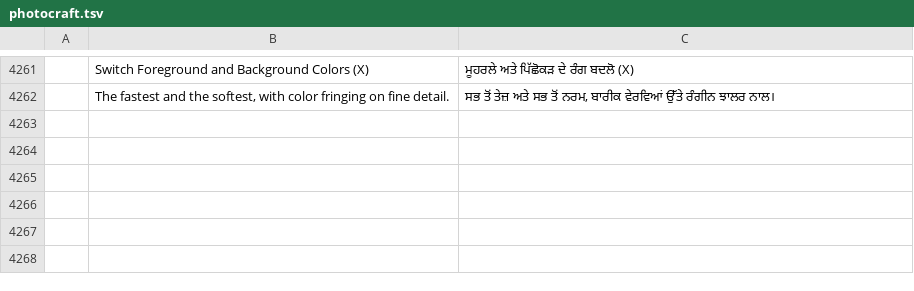
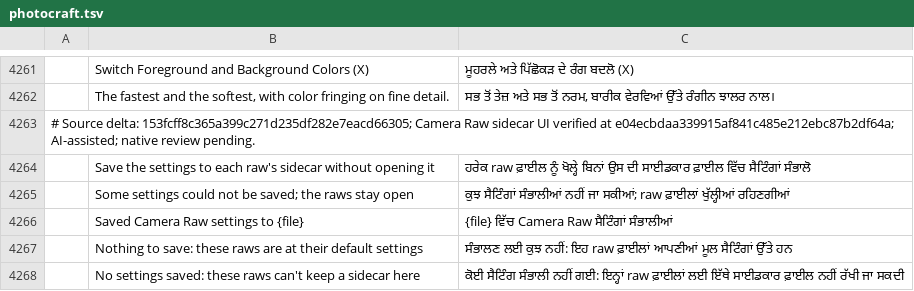
Before and after one commit to ishveet/craft-i18n, a TSV file: locales/pa-guru/photocraft.tsv, drawn as a sheet; only a part is shown, gaps mark what is left out; the diff names each change by its address in the sheet, - before the commit and + after, or states it on an @@ line.

Commit message:
feat(i18n): add Punjabi Camera Raw sidecar messages

```diff
--- a/locales/pa-guru/photocraft.tsv
+++ b/locales/pa-guru/photocraft.tsv
+row 4263: # Source delta: 153fcff8c365a399c271d235df282e7eacd66305; Camera Raw sidecar UI verified at e04ecbdaa339915af841c485e212ebc87b2df64a; AI-assisted; native review pending.
+row 4264:  | Save the settings to each raw's sidecar without opening it | ਹਰੇਕ raw ਫ਼ਾਈਲ ਨੂੰ ਖੋਲ੍ਹੇ ਬਿਨਾਂ ਉਸ ਦੀ ਸਾਈਡਕਾਰ ਫ਼ਾਈਲ ਵਿੱਚ ਸੈਟਿੰਗਾਂ ਸੰਭਾਲੋ
+row 4265:  | Some settings could not be saved; the raws stay open | ਕੁਝ ਸੈਟਿੰਗਾਂ ਸੰਭਾਲੀਆਂ ਨਹੀਂ ਜਾ ਸਕੀਆਂ; raw ਫ਼ਾਈਲਾਂ ਖੁੱਲ੍ਹੀਆਂ ਰਹਿਣਗੀਆਂ
+row 4266:  | Saved Camera Raw settings to {file} | {file} ਵਿੱਚ Camera Raw ਸੈਟਿੰਗਾਂ ਸੰਭਾਲੀਆਂ
+row 4267:  | Nothing to save: these raws are at their default settings | ਸੰਭਾਲਣ ਲਈ ਕੁਝ ਨਹੀਂ: ਇਹ raw ਫ਼ਾਈਲਾਂ ਆਪਣੀਆਂ ਮੂਲ ਸੈਟਿੰਗਾਂ ਉੱਤੇ ਹਨ
+row 4268:  | No settings saved: these raws can't keep a sidecar here | ਕੋਈ ਸੈਟਿੰਗ ਸੰਭਾਲੀ ਨਹੀਂ ਗਈ: ਇਨ੍ਹਾਂ raw ਫ਼ਾਈਲਾਂ ਲਈ ਇੱਥੇ ਸਾਈਡਕਾਰ ਫ਼ਾਈਲ ਨਹੀਂ ਰੱਖੀ ਜਾ ਸਕਦੀ
```
Also changed, not shown: 1 other file.
